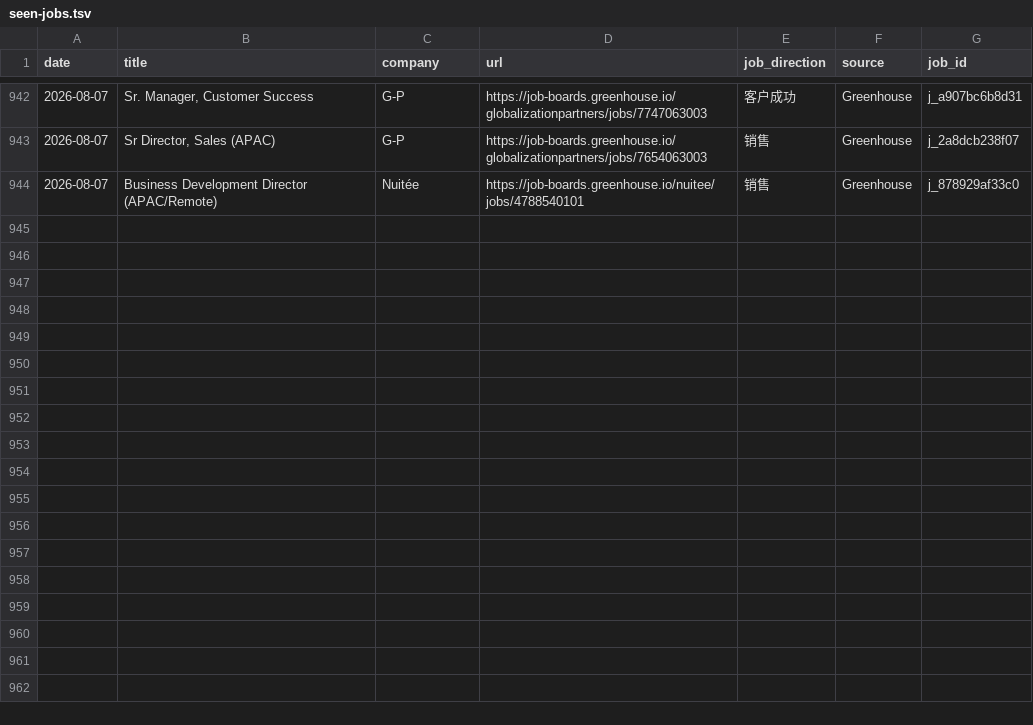
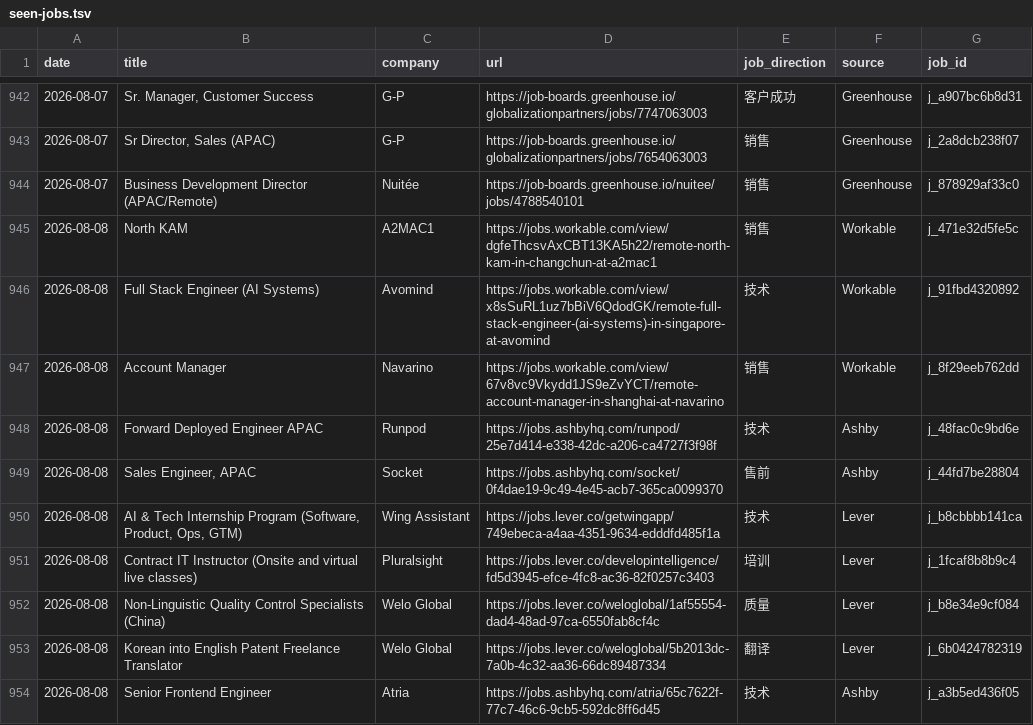
Before and after one commit to LiuKay/find_work, a TSV file: job-picks/seen-jobs.tsv, drawn as a sheet; only a part is shown, gaps mark what is left out.

Commit message:
Add 2026-08-08 remote job picks

```diff
--- a/job-picks/seen-jobs.tsv
+++ b/job-picks/seen-jobs.tsv
@@ -944 +944,11 @@ date	title	company	url	job_direction	source	job_id
 2026-08-07	Business Development Director (APAC/Remote)	Nuitée	https://job-boards.greenhouse.io/nuitee/jobs/4788540101	销售	Greenhouse	j_878929af33c0
+2026-08-08	North KAM	A2MAC1	https://jobs.workable.com/view/dgfeThcsvAxCBT13KA5h22/remote-north-kam-in-changchun-at-a2mac1	销售	Workable	j_471e32d5fe5c
+2026-08-08	Full Stack Engineer (AI Systems)	Avomind	https://jobs.workable.com/view/x8sSuRL1uz7bBiV6QdodGK/remote-full-stack-engineer-(ai-systems)-in-singapore-at-avomind	技术	Workable	j_91fbd4320892
+2026-08-08	Account Manager	Navarino	https://jobs.workable.com/view/67v8vc9Vkydd1JS9eZvYCT/remote-account-manager-in-shanghai-at-navarino	销售	Workable	j_8f29eeb762dd
+2026-08-08	Forward Deployed Engineer APAC	Runpod	https://jobs.ashbyhq.com/runpod/25e7d414-e338-42dc-a206-ca4727f3f98f	技术	Ashby	j_48fac0c9bd6e
+2026-08-08	Sales Engineer, APAC	Socket	https://jobs.ashbyhq.com/socket/0f4dae19-9c49-4e45-acb7-365ca0099370	售前	Ashby	j_44fd7be28804
+2026-08-08	AI & Tech Internship Program (Software, Product, Ops, GTM)	Wing Assistant	https://jobs.lever.co/getwingapp/749ebeca-a4aa-4351-9634-edddfd485f1a	技术	Lever	j_b8cbbbb141ca
+2026-08-08	Contract IT Instructor (Onsite and virtual live classes)	Pluralsight	https://jobs.lever.co/developintelligence/fd5d3945-efce-4fc8-ac36-82f0257c3403	培训	Lever	j_1fcaf8b8b9c4
+2026-08-08	Non-Linguistic Quality Control Specialists (China)	Welo Global	https://jobs.lever.co/weloglobal/1af55554-dad4-48ad-97ca-6550fab8cf4c	质量	Lever	j_b8e34e9cf084
+2026-08-08	Korean into English Patent Freelance Translator	Welo Global	https://jobs.lever.co/weloglobal/5b2013dc-7a0b-4c32-aa36-66dc89487334	翻译	Lever	j_6b0424782319
+2026-08-08	Senior Frontend Engineer	Atria	https://jobs.ashbyhq.com/atria/65c7622f-77c7-46c6-9cb5-592dc8ff6d45	技术	Ashby	j_a3b5ed436f05
```
Also changed, not shown: job-picks/bad-links.tsv, 5 other files.
